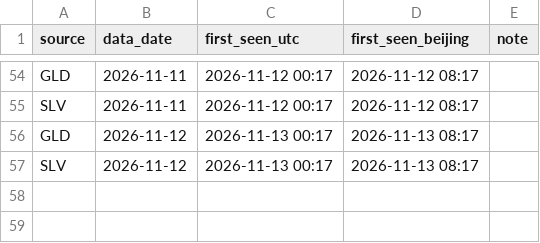
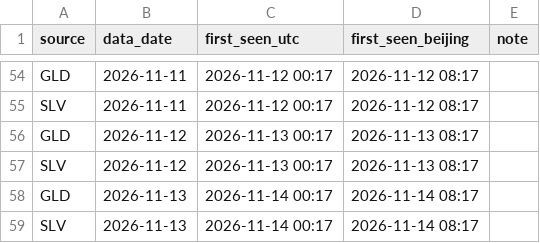
Before and after one commit to Allenvip1/G-E-T-F, a CSV file: data/seen_log.csv, drawn as a sheet; only a part is shown, gaps mark what is left out.

```diff
--- a/data/seen_log.csv
+++ b/data/seen_log.csv
@@ -57 +57,3 @@ GLD,2026-11-12,2026-11-13 00:17,2026-11-13 08:17,
 SLV,2026-11-12,2026-11-13 00:17,2026-11-13 08:17,
+GLD,2026-11-13,2026-11-14 00:17,2026-11-14 08:17,
+SLV,2026-11-13,2026-11-14 00:17,2026-11-14 08:17,
```
Also changed, not shown: data/gld.csv, data/price_gold.csv, 3 other files.
